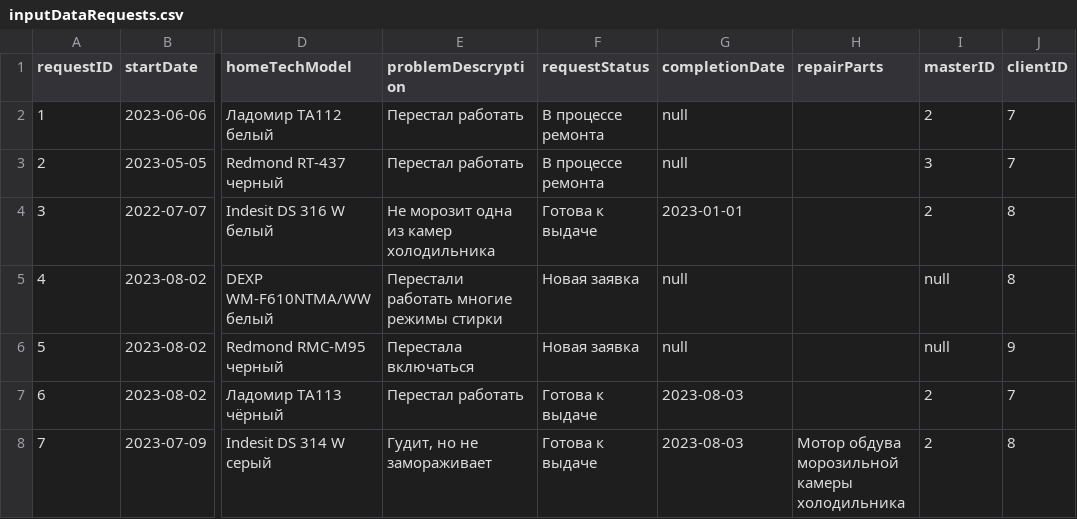
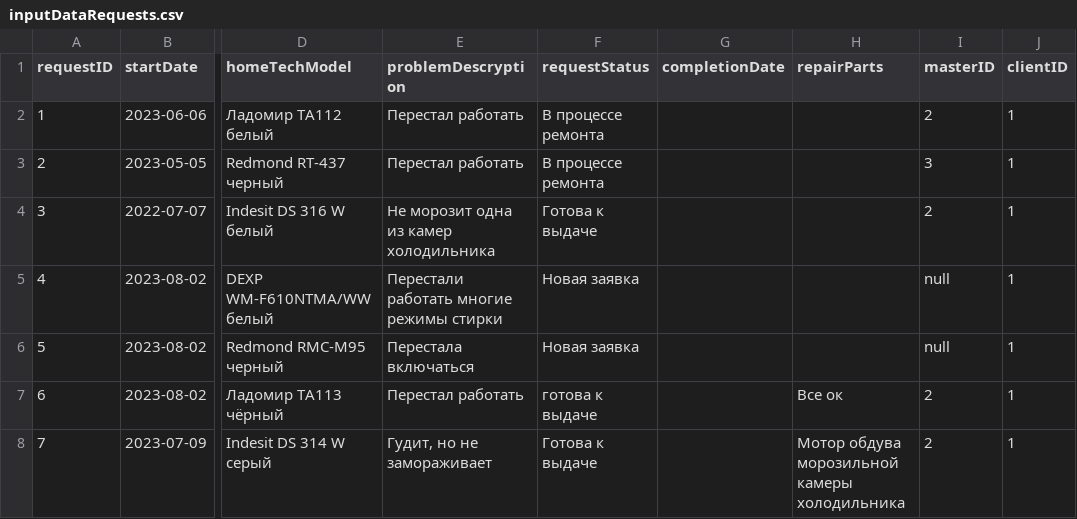
Before and after one commit to udilovakaticas-cmd/repair-requests-module, a CSV file: repair-requests-module/module1/Проект/data/inputDataRequests.csv, drawn as a sheet; only a part is shown, gaps mark what is left out; the diff names each change by its address in the sheet, - before the commit and + after, or states it on an @@ line.

Commit message:
feat: implement CSV data persistence (saving changes to disk)

```diff
--- a/repair-requests-module/module1/Проект/data/inputDataRequests.csv
+++ b/repair-requests-module/module1/Проект/data/inputDataRequests.csv
-G2:G3 (completionDate): null
+G2:G3 (completionDate): (empty)
-J2:J3 (clientID): 7
+J2:J3 (clientID): 1
-G4 (completionDate): 2023-01-01
+G4 (completionDate): (empty)
-J4:J5 (clientID): 8
+J4:J5 (clientID): 1
-G5:G6 (completionDate): null
+G5:G6 (completionDate): (empty)
-J6 (clientID): 9
+J6 (clientID): 1
-F7 (requestStatus): Готова к выдаче
+F7 (requestStatus): готова к выдаче
-G7:G8 (completionDate): 2023-08-03
+G7:G8 (completionDate): (empty)
-H7 (repairParts): (empty)
+H7 (repairParts): Все ок
-J7 (clientID): 7
+J7 (clientID): 1
-J8 (clientID): 8
+J8 (clientID): 1
```
Also changed, not shown: 2 other files.
